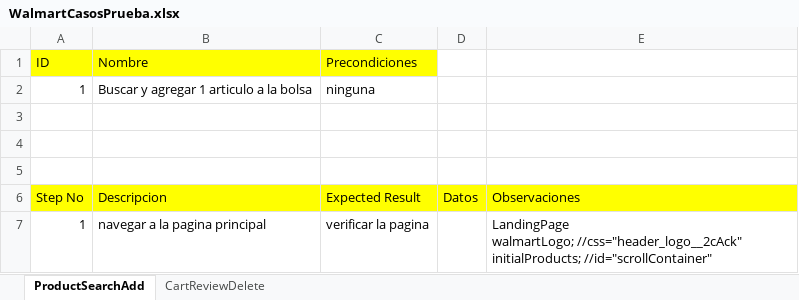
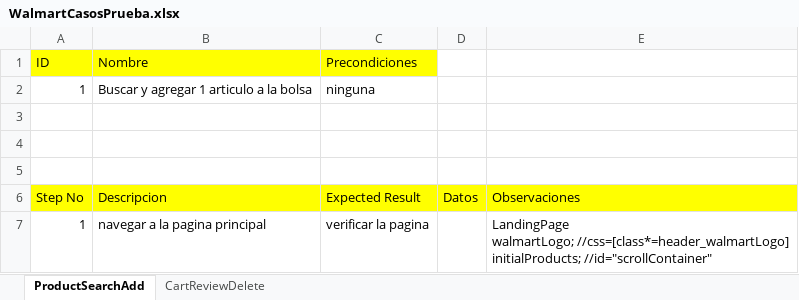
Before and after one commit to karlalopaz/FinalProject, an Excel workbook: WalmartCasosPrueba.xlsx, sheet ProductSearchAdd, drawn as a sheet; only a part is shown; values as stored, in another font and other column widths than the file's, no borders; ↵ is a line break in a cell; the diff covers the shown part only; the diff names each change by its address in the sheet, - before the commit and + after, or states it on an @@ line.

```diff
--- a/WalmartCasosPrueba.xlsx (sheet ProductSearchAdd)
+++ b/WalmartCasosPrueba.xlsx (sheet ProductSearchAdd)
-E7: LandingPage ↵ walmartLogo; //css="header_logo__2cAck" ↵ initialProducts; //id="scrollContainer"
+E7: LandingPage ↵ walmartLogo; //css=[class*=header_walmartLogo] ↵ initialProducts; //id="scrollContainer"
```
Also changed, not shown: 1 edited cell elsewhere in this sheet, 10 other files.
